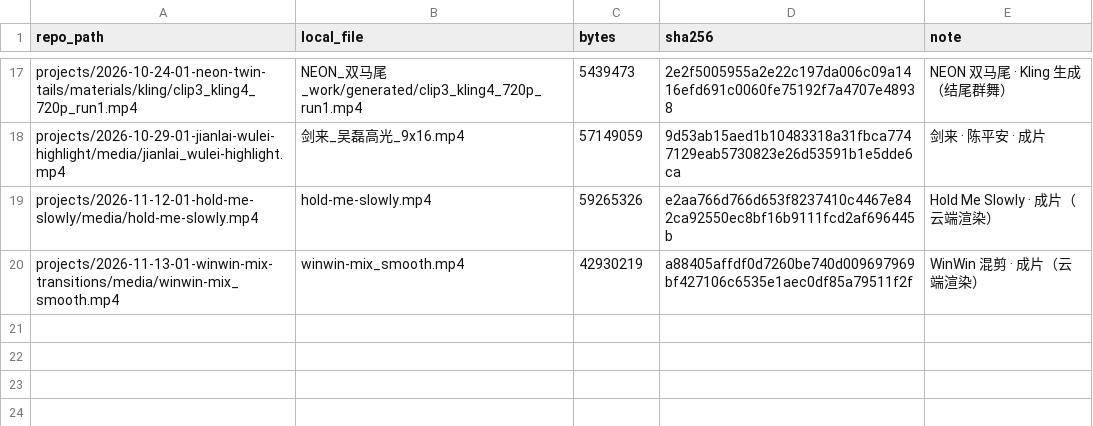
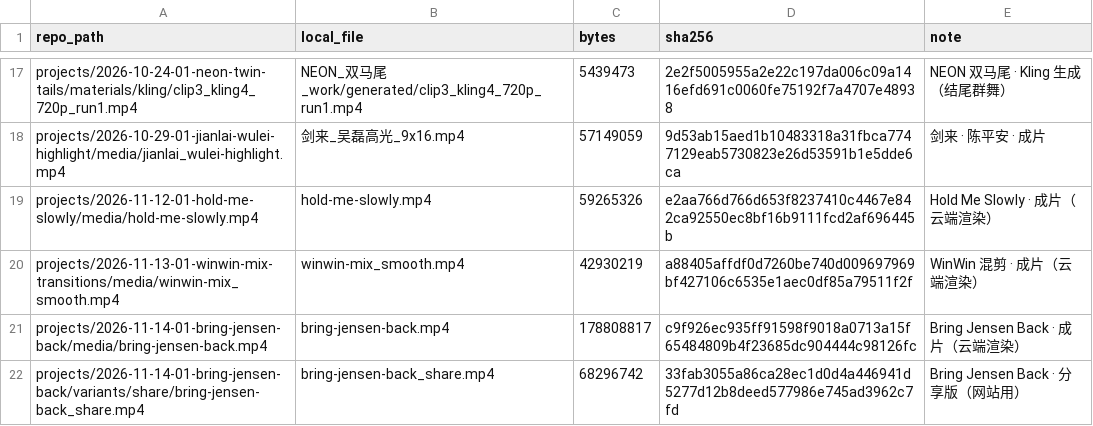
Before and after one commit to Anna-SAP/Fun-Videos-Anna, a CSV file: tools/video-manifest.csv, drawn as a sheet; only a part is shown, gaps mark what is left out.

```diff
--- a/tools/video-manifest.csv
+++ b/tools/video-manifest.csv
@@ -20 +20,3 @@ projects/2026-11-12-01-hold-me-slowly/media/hold-me-slowly.mp4,hold-me-slowly.mp
 projects/2026-11-13-01-winwin-mix-transitions/media/winwin-mix_smooth.mp4,winwin-mix_smooth.mp4,42930219,a88405affdf0d7260be740d009697969bf427106c6535e1aec0df85a79511f2f,WinWin 混剪 · 成片（云端渲染）
+projects/2026-11-14-01-bring-jensen-back/media/bring-jensen-back.mp4,bring-jensen-back.mp4,178808817,c9f926ec935ff91598f9018a0713a15f65484809b4f23685dc904444c98126fc,Bring Jensen Back · 成片（云端渲染）
+projects/2026-11-14-01-bring-jensen-back/variants/share/bring-jensen-back_share.mp4,bring-jensen-back_share.mp4,68296742,33fab3055a86ca28ec1d0d4a446941d5277d12b8deed577986e745ad3962c7fd,Bring Jensen Back · 分享版（网站用）
```
Also changed, not shown: 43 other files.
